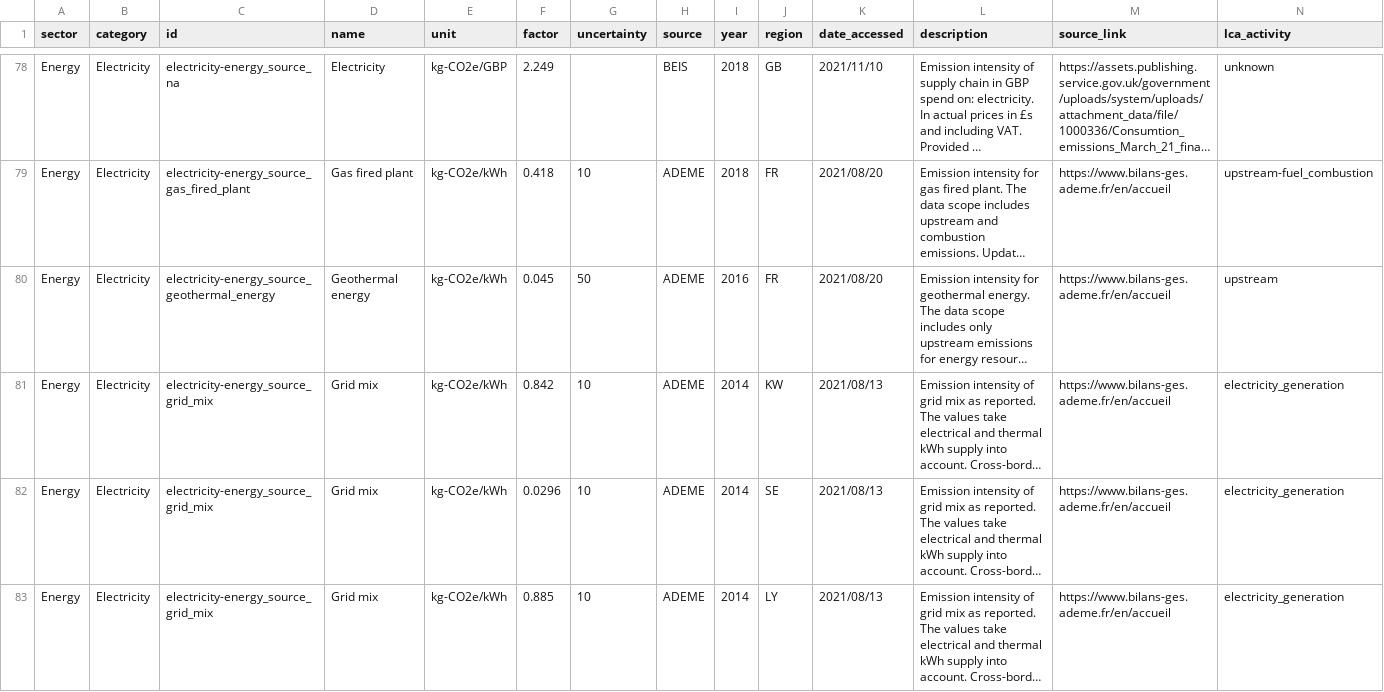
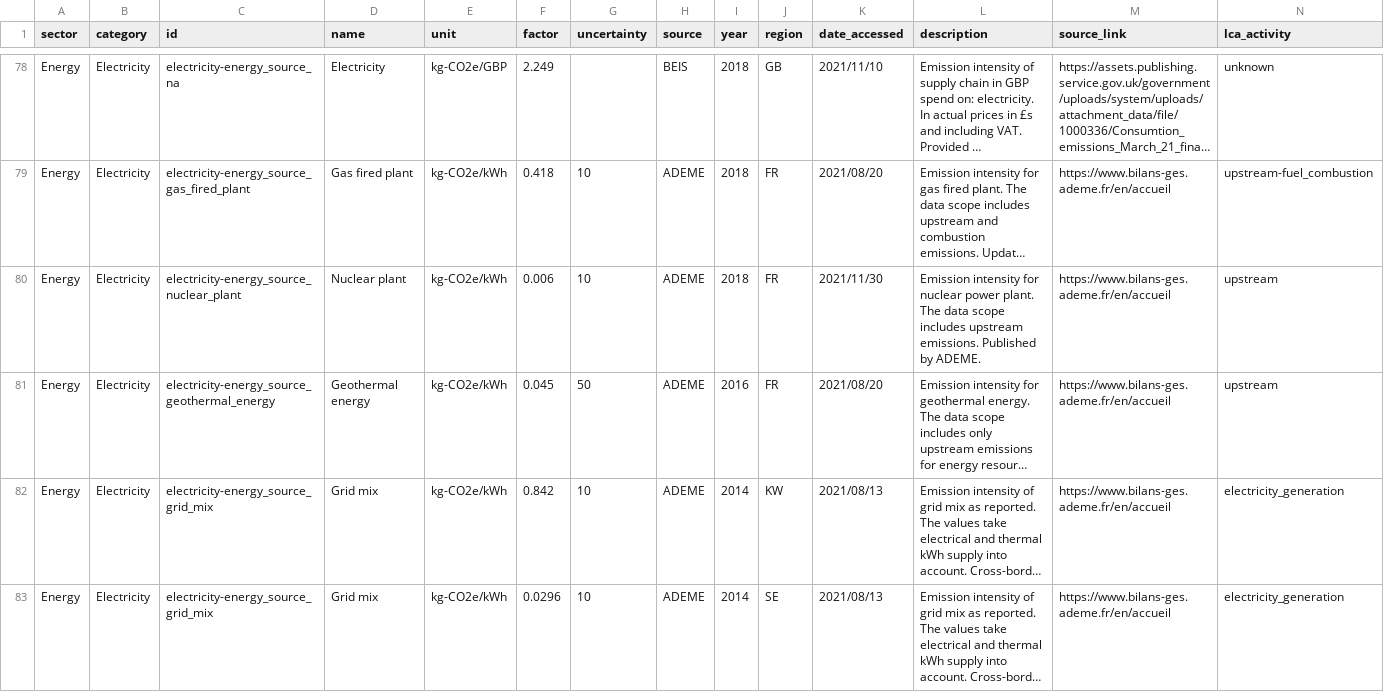
Before and after one commit to platy/Open-Emission-Factors-DB, a CSV file: OpenEmissionFactorsDB.csv, drawn as a sheet; only a part is shown, gaps mark what is left out; the shorter side is filled out with more unchanged rows; long unchanged cells end in …; the diff names each change by its address in the sheet, - before the commit and + after, or states it on an @@ line.

Commit message:
Include EF for nuclear electricity generation (ADEME) (#93)
* Include EF for nuclear electricity generation

A single EF for nuclear electricity generation was missing (source: ADEME). To have a holistic picture of conventional energy generation sources - this should be included.

* Remove 'fired'

```diff
--- a/OpenEmissionFactorsDB.csv
+++ b/OpenEmissionFactorsDB.csv
+row 80: Energy | Electricity | electricity-energy_source_nuclear_plant | Nuclear plant | kg-CO2e/kWh | 0.006 | 10 | ADEME | 2018 | FR | 2021/11/30 | Emission intensity for nuclear power plant. The data scope includes upstream emissions. Published by ADEME. | https://www.bilans-ges.ademe.fr/en/accueil | upstream
```
